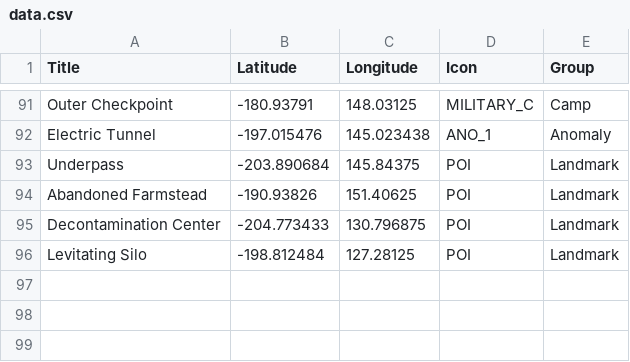
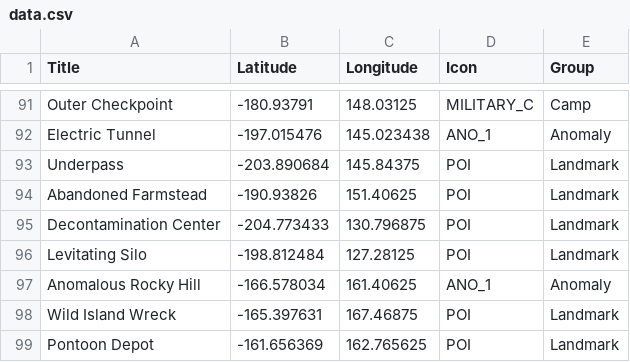
Before and after one commit to Maxilos33/StalkerRPG, a CSV file: data.csv, drawn as a sheet; only a part is shown, gaps mark what is left out; the diff names each change by its address in the sheet, - before the commit and + after, or states it on an @@ line.

Commit message:
Update data.csv

```diff
--- a/data.csv
+++ b/data.csv
+row 97: Anomalous Rocky Hill | -166.578034 | 161.40625 | ANO_1 | Anomaly
+row 98: Wild Island Wreck | -165.397631 | 167.46875 | POI | Landmark
+row 99: Pontoon Depot | -161.656369 | 162.765625 | POI | Landmark
```
